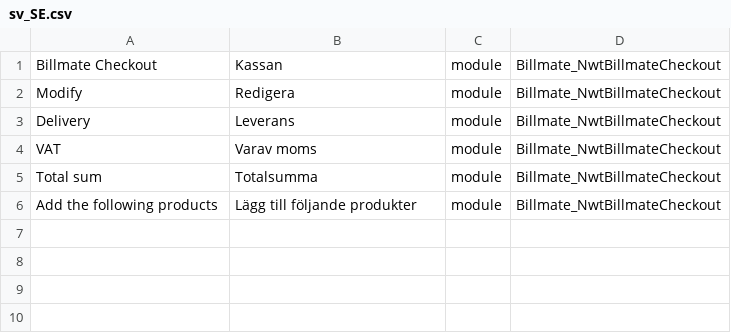
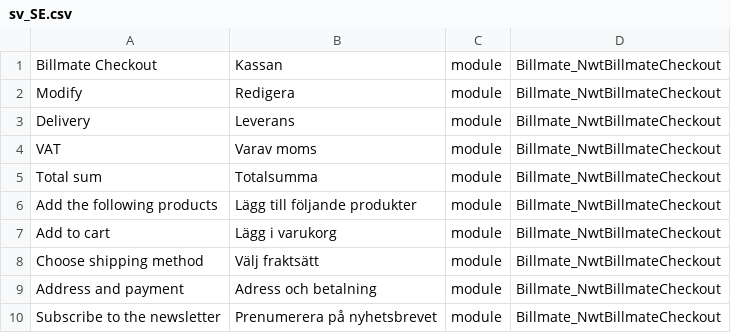
Before and after one commit to Billmate/magento-2, a CSV file: i18n/sv_SE.csv, drawn as a sheet.

```diff
--- a/i18n/sv_SE.csv
+++ b/i18n/sv_SE.csv
@@ -6 +6,5 @@
 "Add the following products", "Lägg till följande produkter", module, Billmate_NwtBillmateCheckout
+"Add to cart", "Lägg i varukorg", module, Billmate_NwtBillmateCheckout
+"Choose shipping method", "Välj fraktsätt", module, Billmate_NwtBillmateCheckout
+"Address and payment", "Adress och betalning", module, Billmate_NwtBillmateCheckout
+"Subscribe to the newsletter", "Prenumerera på nyhetsbrevet", module, Billmate_NwtBillmateCheckout
```
Also changed, not shown: 21 other files.
